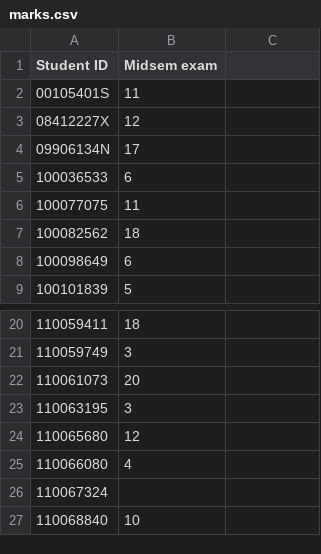
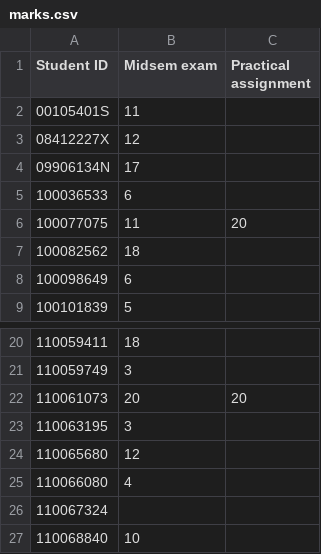
Before and after one commit to robbymckilliam/robbymckilliam.github.com, a CSV file: signalsandsystems/marks.csv, drawn as a sheet; only a part is shown, gaps mark what is left out; the diff names each change by its address in the sheet, - before the commit and + after, or states it on an @@ line.

Commit message:
added some new marks and stats

```diff
--- a/signalsandsystems/marks.csv
+++ b/signalsandsystems/marks.csv
-C1: (empty)
+C1: Practical assignment
-C6 (Practical assignment): (empty)
+C6 (Practical assignment): 20
-C22 (Practical assignment): (empty)
+C22 (Practical assignment): 20
```
Also changed, not shown: 2 other files.
